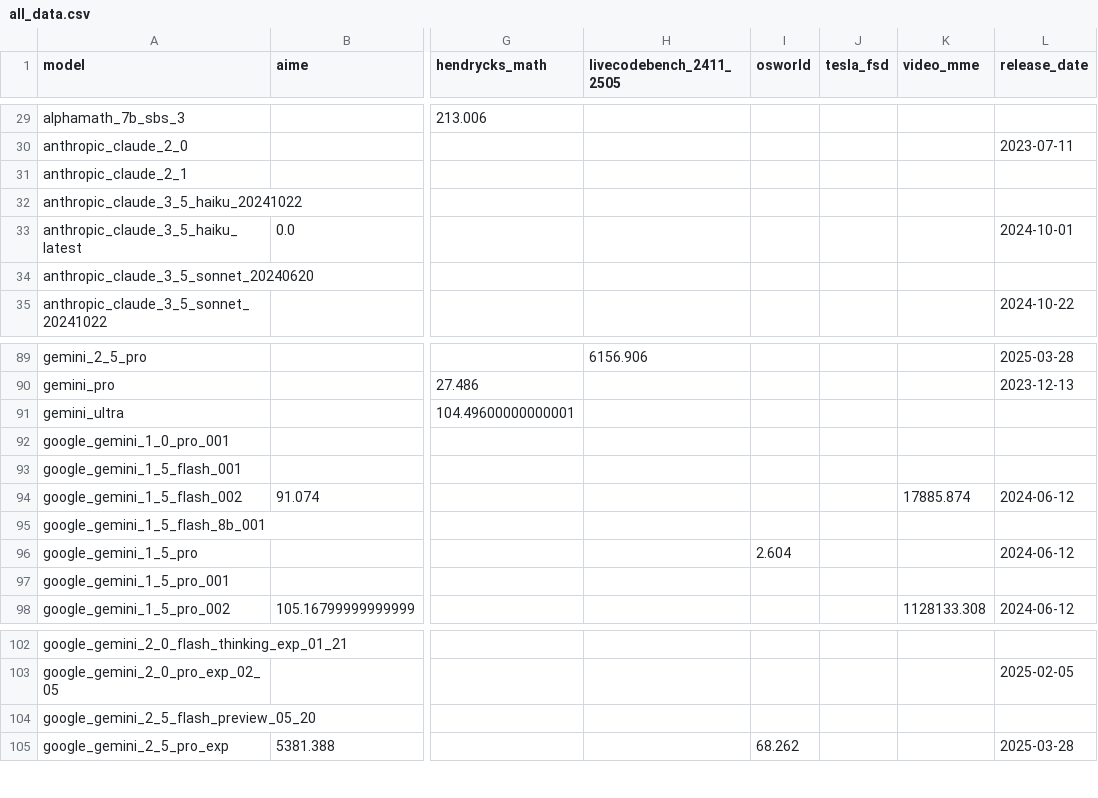
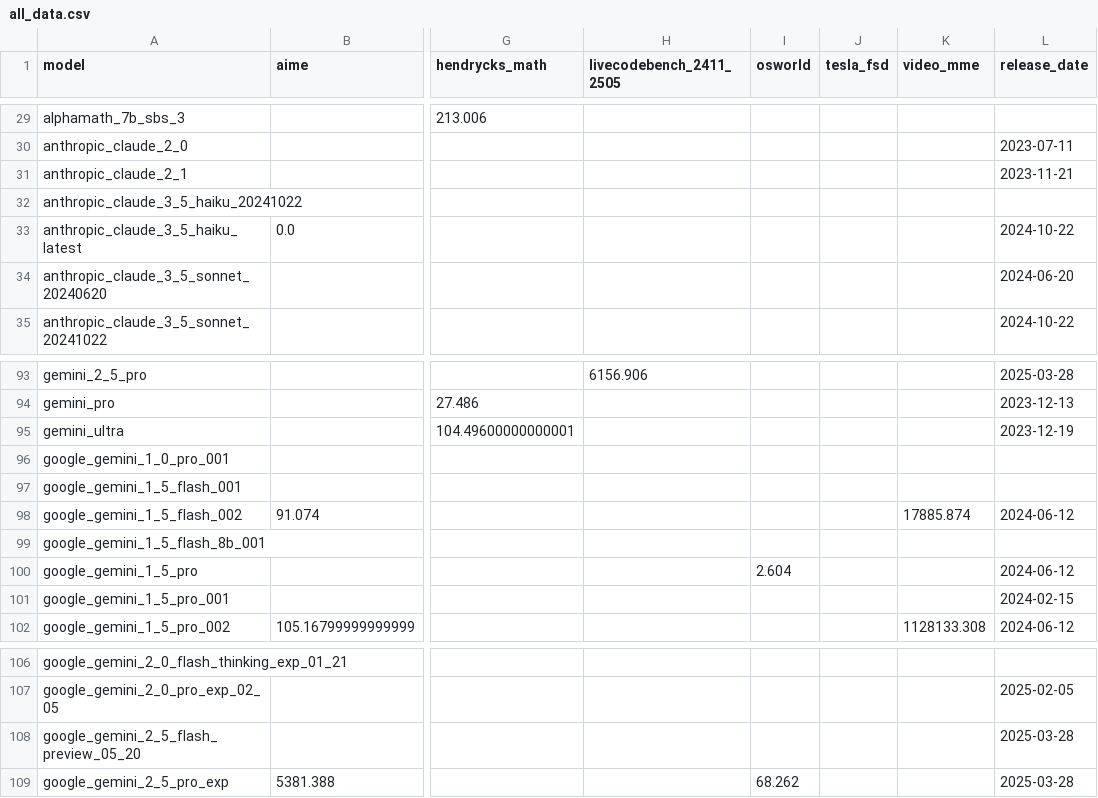
Before and after one commit to METR/cross-domain-horizon, a CSV file: data/all_data.csv, drawn as a sheet; only a part is shown, gaps mark what is left out; addresses are those after the commit; the diff covers the shown part only; the diff names each change by its address in the sheet, - before the commit and + after, or states it on an @@ line.

```diff
--- a/data/all_data.csv
+++ b/data/all_data.csv
-L31 (release_date): (empty)
+L31 (release_date): 2023-11-21
-L33 (release_date): 2024-10-01
+L33 (release_date): 2024-10-22
-L34 (release_date): (empty)
+L34 (release_date): 2024-06-20
-L95 (release_date): (empty)
+L95 (release_date): 2023-12-19
-L101 (release_date): (empty)
+L101 (release_date): 2024-02-15
-L108 (release_date): (empty)
+L108 (release_date): 2025-03-28
```
Also changed, not shown: 7 added rows, 7 removed rows and 9 edited cells elsewhere in this file, 7 other files.
